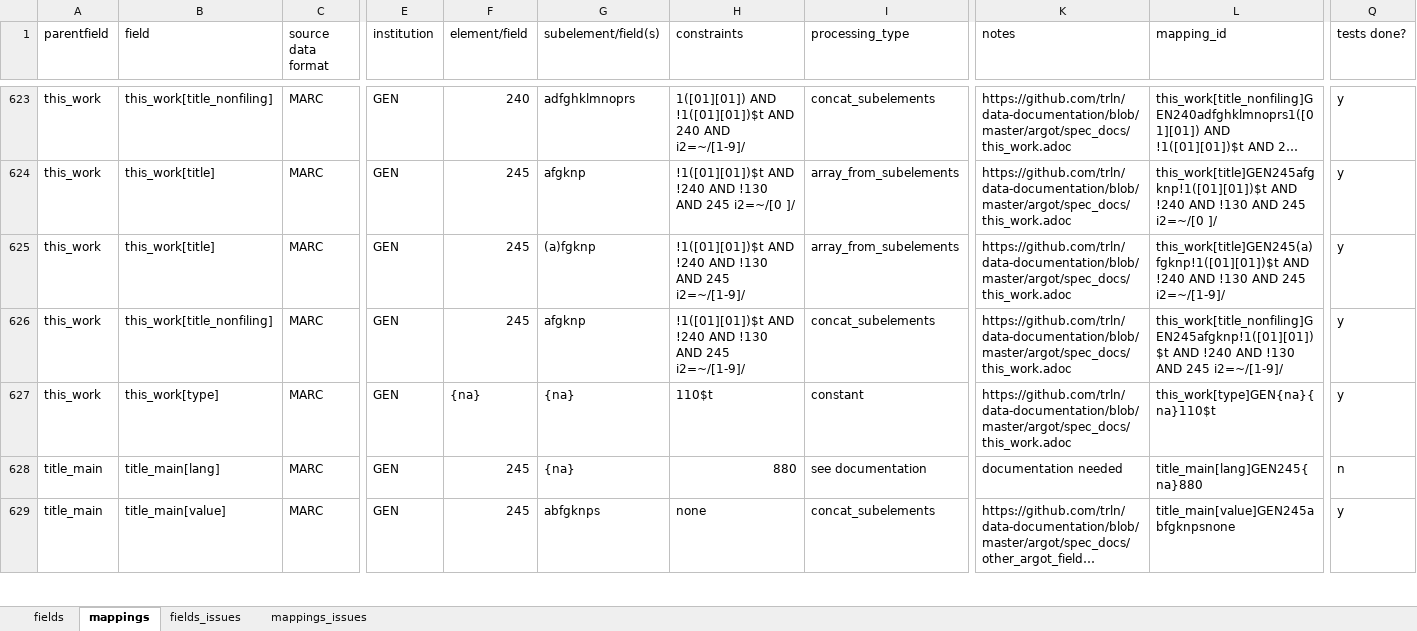
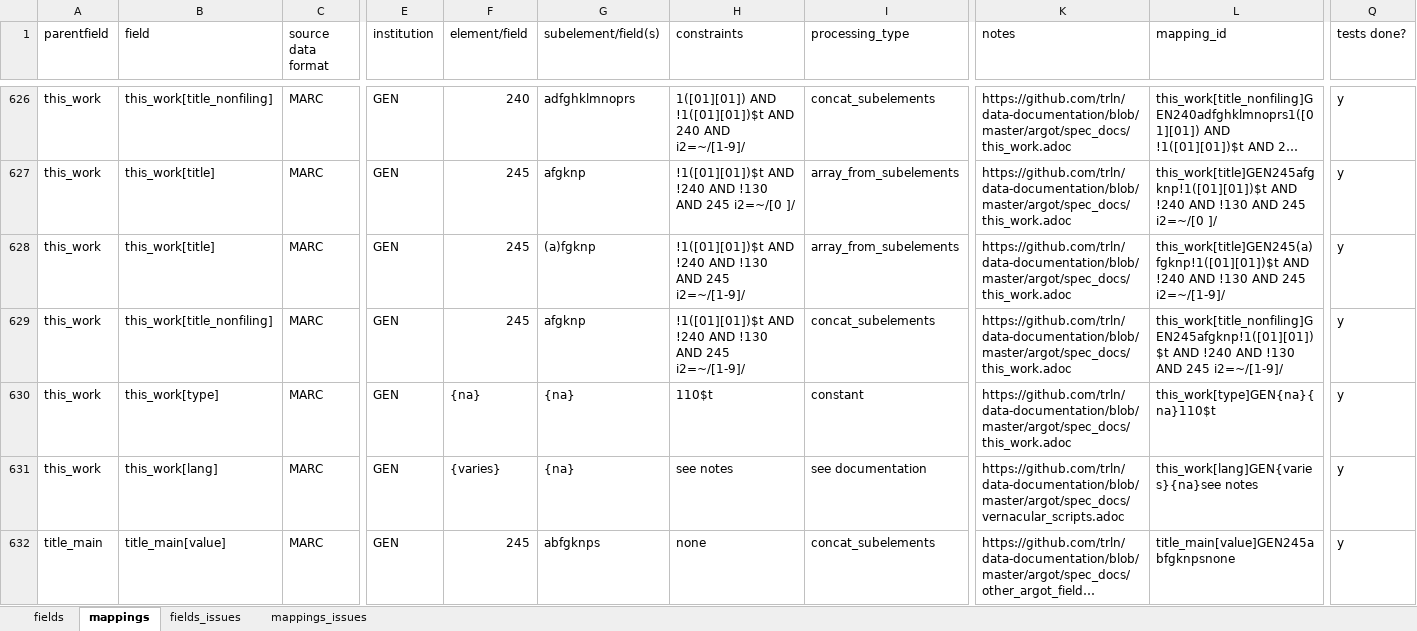
Before and after one commit to trln/data-documentation, an Excel workbook: argot/argot.xlsx, sheet mappings, drawn as a sheet; only a part is shown, gaps mark what is left out; long unchanged cells end in …; values as stored, in another font and other column widths than the file's, no borders; conditional formats and table styles not drawn; addresses are those after the commit; the diff covers the shown part only; the diff names each change by its address in the sheet, - before the commit and + after, or states it on an @@ line.

Commit message:
begin adding lang elements to spreadsheet

```diff
--- a/argot/argot.xlsx (sheet mappings)
+++ b/argot/argot.xlsx (sheet mappings)
-A631 (parentfield): title_main
+A631 (parentfield): this_work
-B631 (field): title_main[lang]
+B631 (field): this_work[lang]
-F631 (element/field): 245
+F631 (element/field): {varies}
-H631 (constraints): 880
+H631 (constraints): see notes
-K631 (notes): documentation needed
+K631 (notes): https://github.com/trln/data-documentation/blob/master/argot/spec_docs/vernacular_scripts.adoc
-L631 (mapping_id): title_main[lang]GEN245{na}880
+L631 (mapping_id): this_work[lang]GEN{varies}{na}see notes
-Q631 (tests done?): n
+Q631 (tests done?): y
```
Also changed, not shown: 4 added rows elsewhere in this sheet, sheet fields, hidden cells, meta/unc_vernacular.xlsx, 2 other files.
